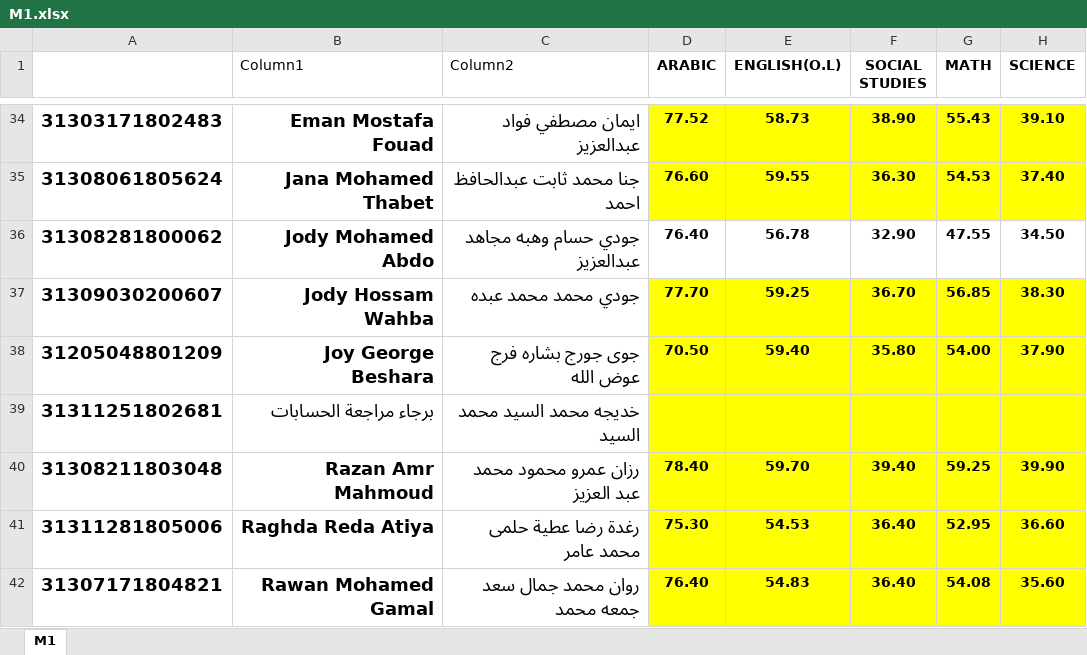
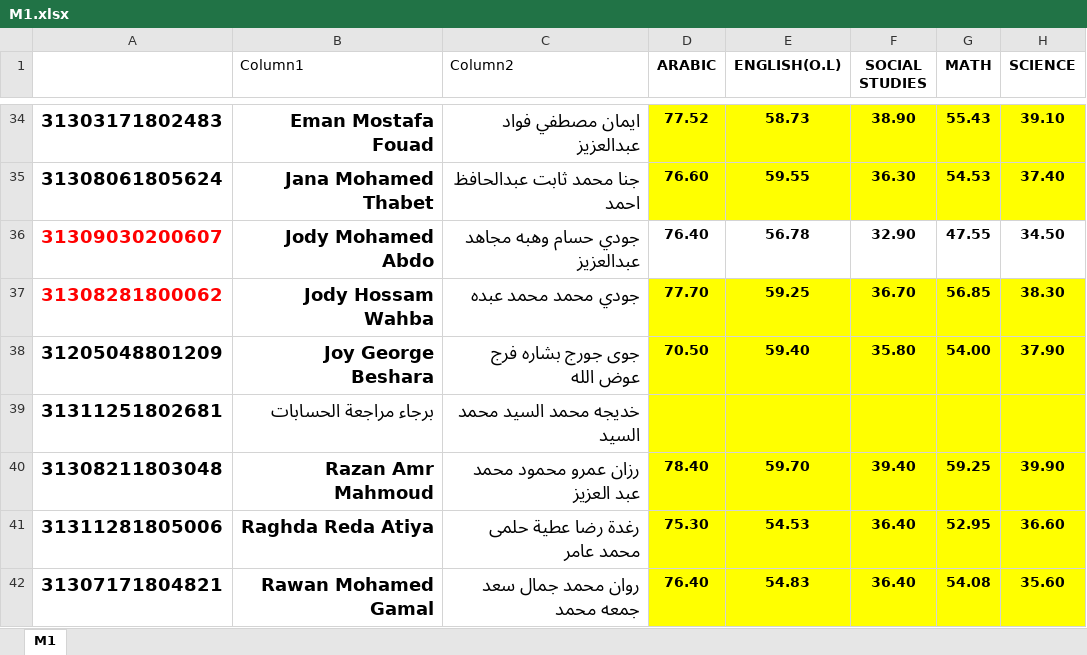
Before and after one commit to egyswisslanguageschools-star/M1-Result, an Excel workbook: M1.xlsx, sheet M1, drawn as a sheet; only a part is shown, gaps mark what is left out; values as stored, in another font and other column widths than the file's, no borders; conditional formats and table styles not drawn; the diff names each change by its address in the sheet, - before the commit and + after, or states it on an @@ line.

Commit message:
Add files via upload

```diff
--- a/M1.xlsx (sheet M1)
+++ b/M1.xlsx (sheet M1)
-A36: 31308281800062
+A36: 31309030200607
-A36:A37 text colour: black
+A36:A37 text colour: #FF0000
-A37: 31309030200607
+A37: 31308281800062
```
